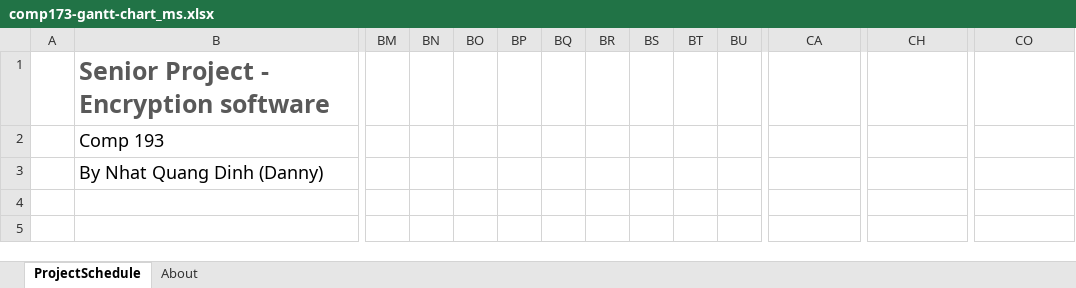
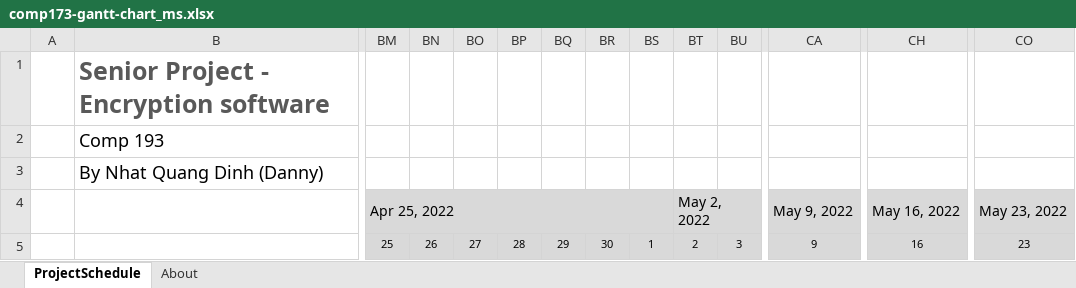
Before and after one commit to comp195/senior-project-spring-2022-encryption-project, an Excel workbook: comp173-gantt-chart_ms.xlsx, sheet ProjectSchedule, drawn as a sheet; only a part is shown, gaps mark what is left out; values as stored, in another font and other column widths than the file's, no borders; conditional formats not drawn; the diff covers the shown part only; the diff names each change by its address in the sheet, - before the commit and + after, or states it on an @@ line.

```diff
--- a/comp173-gantt-chart_ms.xlsx (sheet ProjectSchedule)
+++ b/comp173-gantt-chart_ms.xlsx (sheet ProjectSchedule)
-BM4: (empty)
+BM4: Apr 25, 2022
-BM4:CO5 fill: none
+BM4:CO5 fill: #D9D9D9
+BM4:BS4 merged
-BT4: (empty)
+BT4: May 2, 2022
+BT4:BZ4 merged
-CA4: (empty)
+CA4: May 9, 2022
+CA4:CG4 merged
-CH4: (empty)
+CH4: May 16, 2022
+CH4:CN4 merged
-CO4: (empty)
+CO4: May 23, 2022
+CO4:CU4 merged
-BM5: (empty)
+BM5: 25
-BN5: (empty)
+BN5: 26
-BO5: (empty)
+BO5: 27
-BP5: (empty)
+BP5: 28
-BQ5: (empty)
+BQ5: 29
-BR5: (empty)
+BR5: 30
-BS5: (empty)
+BS5: 1
-BT5: (empty)
+BT5: 2
-BU5: (empty)
+BU5: 3
-CA5: (empty)
+CA5: 9
-CH5: (empty)
+CH5: 16
-CO5: (empty)
+CO5: 23
```
Also changed, not shown: 2 added rows, 1 removed row, 65 edited cells and cell formats elsewhere in this sheet, 1 other file.
